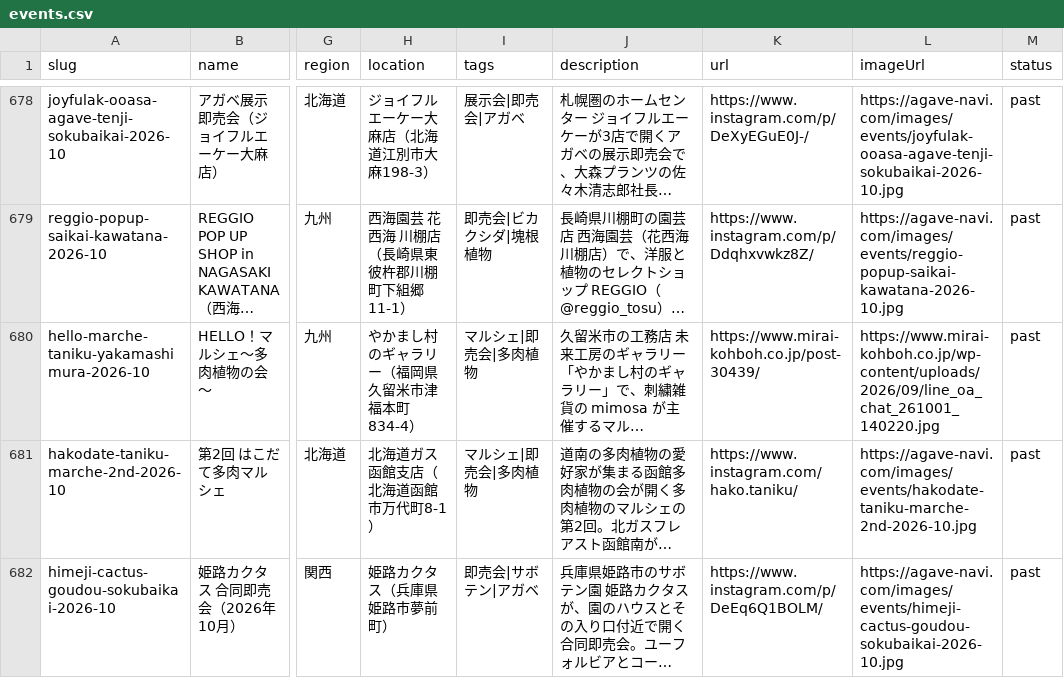
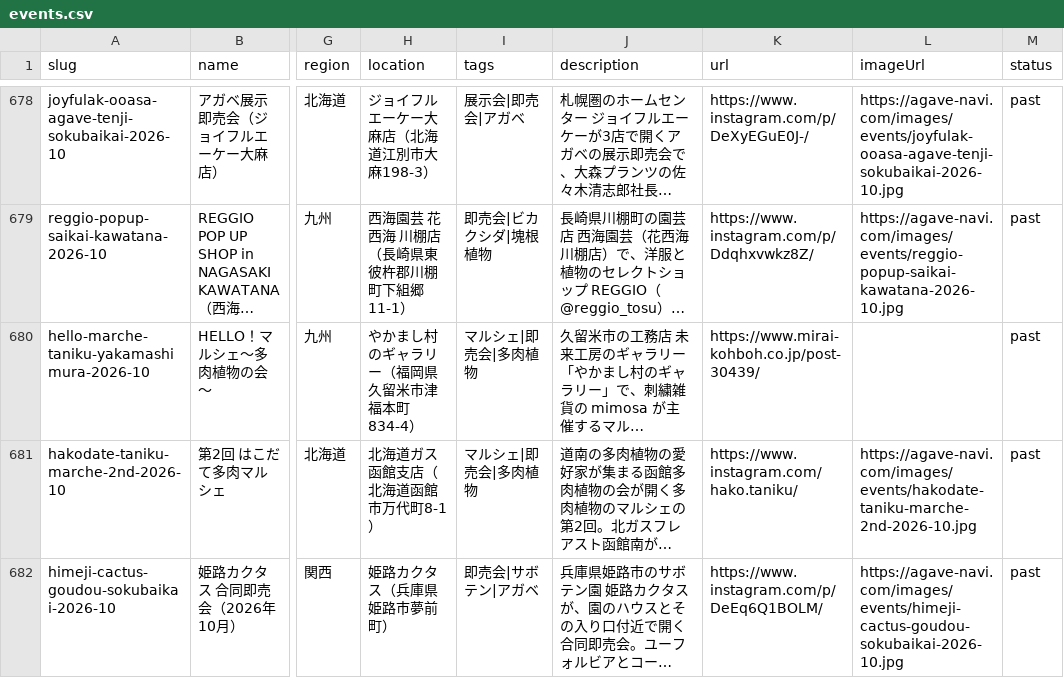
Before and after one commit to mezack0520/agave-navi, a CSV file: events.csv, drawn as a sheet; only a part is shown, gaps mark what is left out; long unchanged cells end in …; the diff names each change by its address in the sheet, - before the commit and + after, or states it on an @@ line.

```diff
--- a/events.csv
+++ b/events.csv
-L680 (imageUrl): https://www.mirai-kohboh.co.jp/wp-content/uploads/2026/09/line_oa_chat_261001_140220.jpg
+L680 (imageUrl): (empty)
```
Also changed, not shown: 51 other files.
